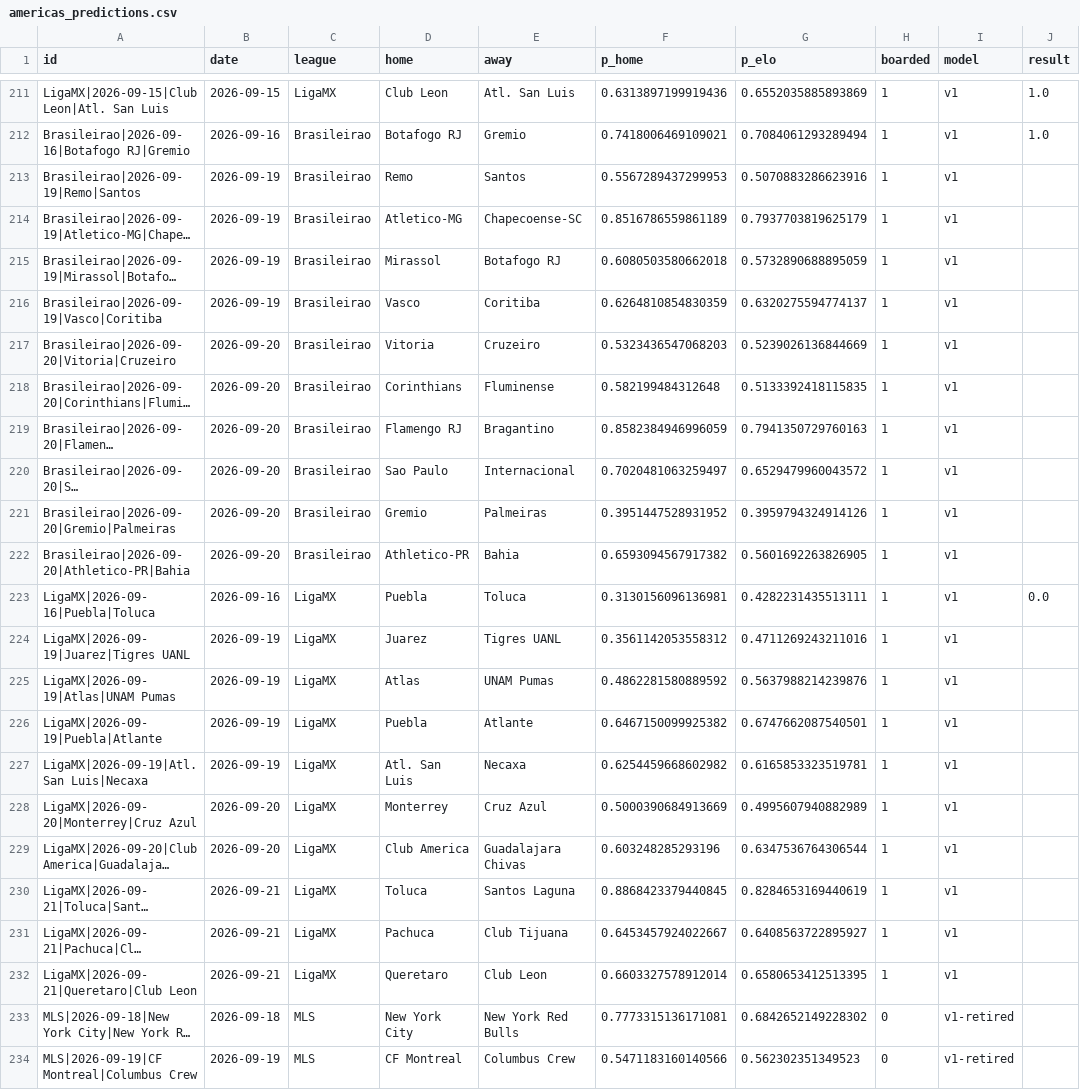
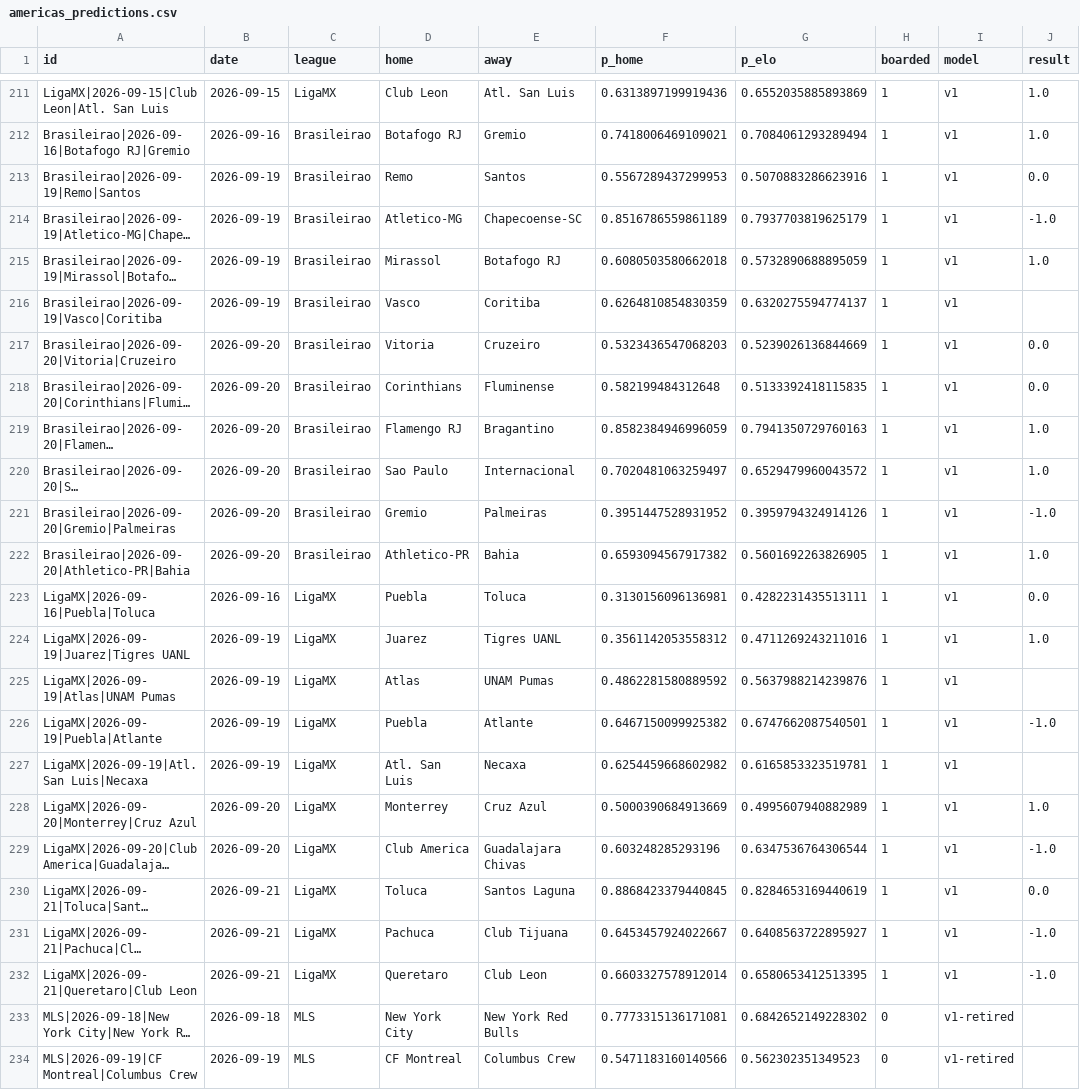
Before and after one commit to azcal/mbm-soccer, a CSV file: logs/americas_predictions.csv, drawn as a sheet; only a part is shown, gaps mark what is left out; long unchanged cells end in …; the diff covers the shown part only; the diff names each change by its address in the sheet, - before the commit and + after, or states it on an @@ line.

```diff
--- a/logs/americas_predictions.csv
+++ b/logs/americas_predictions.csv
-J213 (result): (empty)
+J213 (result): 0.0
-J214 (result): (empty)
+J214 (result): -1.0
-J215 (result): (empty)
+J215 (result): 1.0
-J217:J218 (result): (empty)
+J217:J218 (result): 0.0
-J219:J220 (result): (empty)
+J219:J220 (result): 1.0
-J221 (result): (empty)
+J221 (result): -1.0
-J222 (result): (empty)
+J222 (result): 1.0
-J224 (result): (empty)
+J224 (result): 1.0
-J226 (result): (empty)
+J226 (result): -1.0
-J228 (result): (empty)
+J228 (result): 1.0
-J229 (result): (empty)
+J229 (result): -1.0
-J230 (result): (empty)
+J230 (result): 0.0
-J231:J232 (result): (empty)
+J231:J232 (result): -1.0
```
Also changed, not shown: 9 edited cells elsewhere in this file, data/americas_matches.csv, logs/americas_graded.csv, 2 other files.
